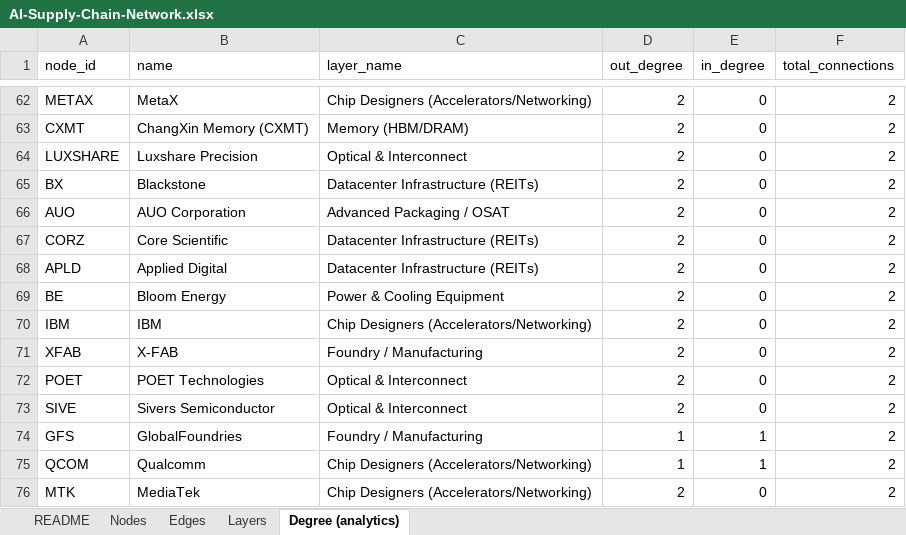
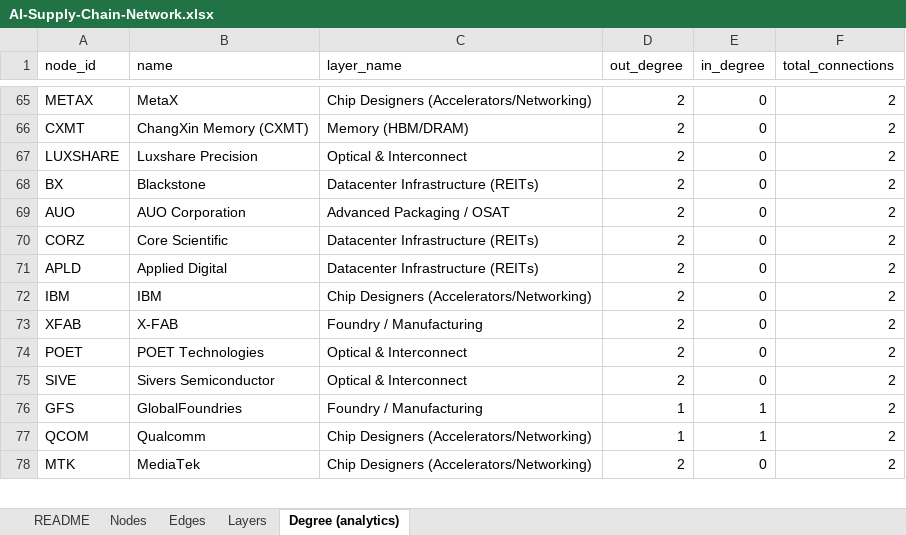
Before and after one commit to swang666/stock_connections, an Excel workbook: AI-Supply-Chain-Network.xlsx, sheet Degree (analytics), drawn as a sheet; only a part is shown, gaps mark what is left out; values as stored, in another font and other column widths than the file's, no borders; removed rows and columns are numbered as before the commit, all else as after; the diff covers the shown part only; the diff names each change by its address in the sheet, - before the commit and + after, or states it on an @@ line.

```diff
--- a/AI-Supply-Chain-Network.xlsx (sheet Degree (analytics))
+++ b/AI-Supply-Chain-Network.xlsx (sheet Degree (analytics))
-row 69: BE | Bloom Energy | Power & Cooling Equipment | 2 | 0 | 2
```
Also changed, not shown: 20 added rows, 14 removed rows and 6 edited cells elsewhere in this sheet, sheet Edges, sheet Nodes, 24 other files.
